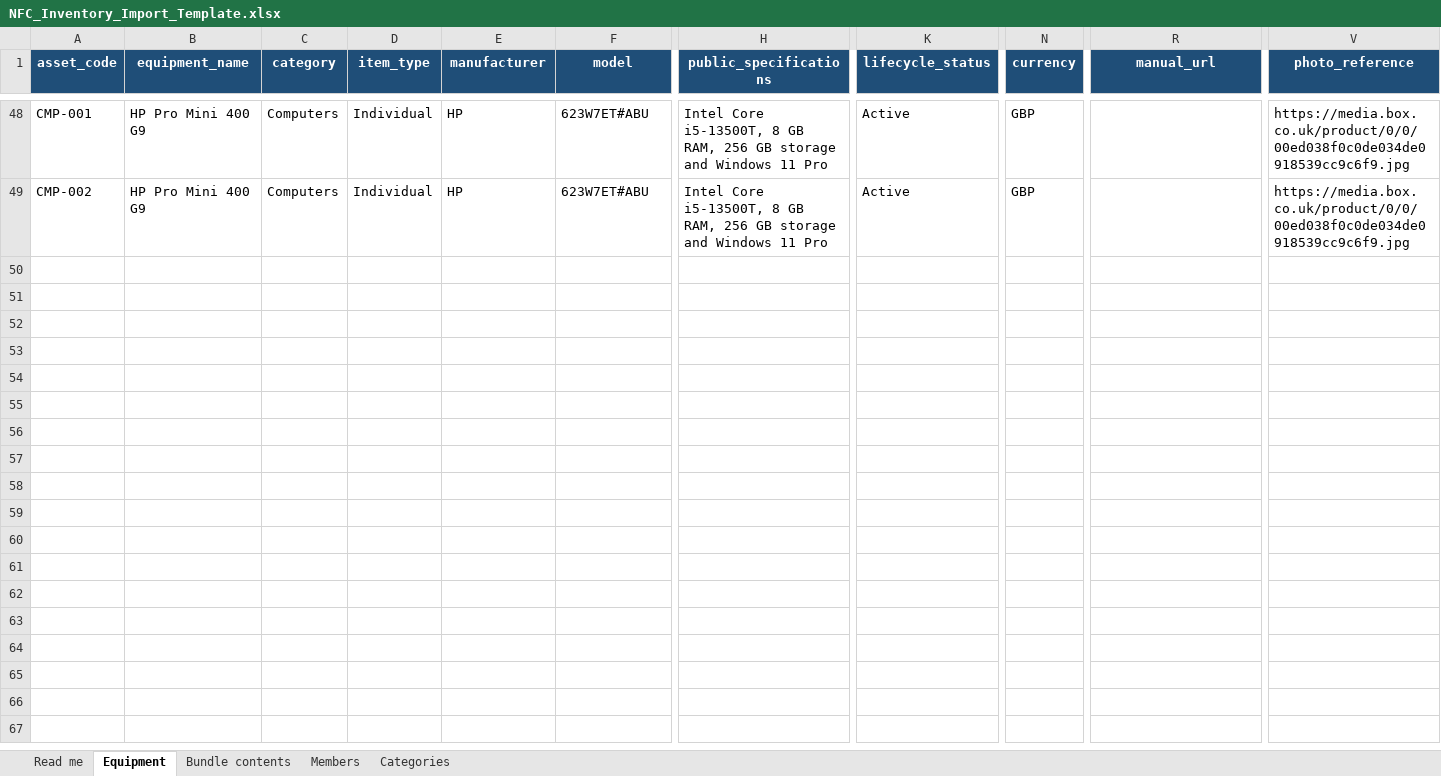
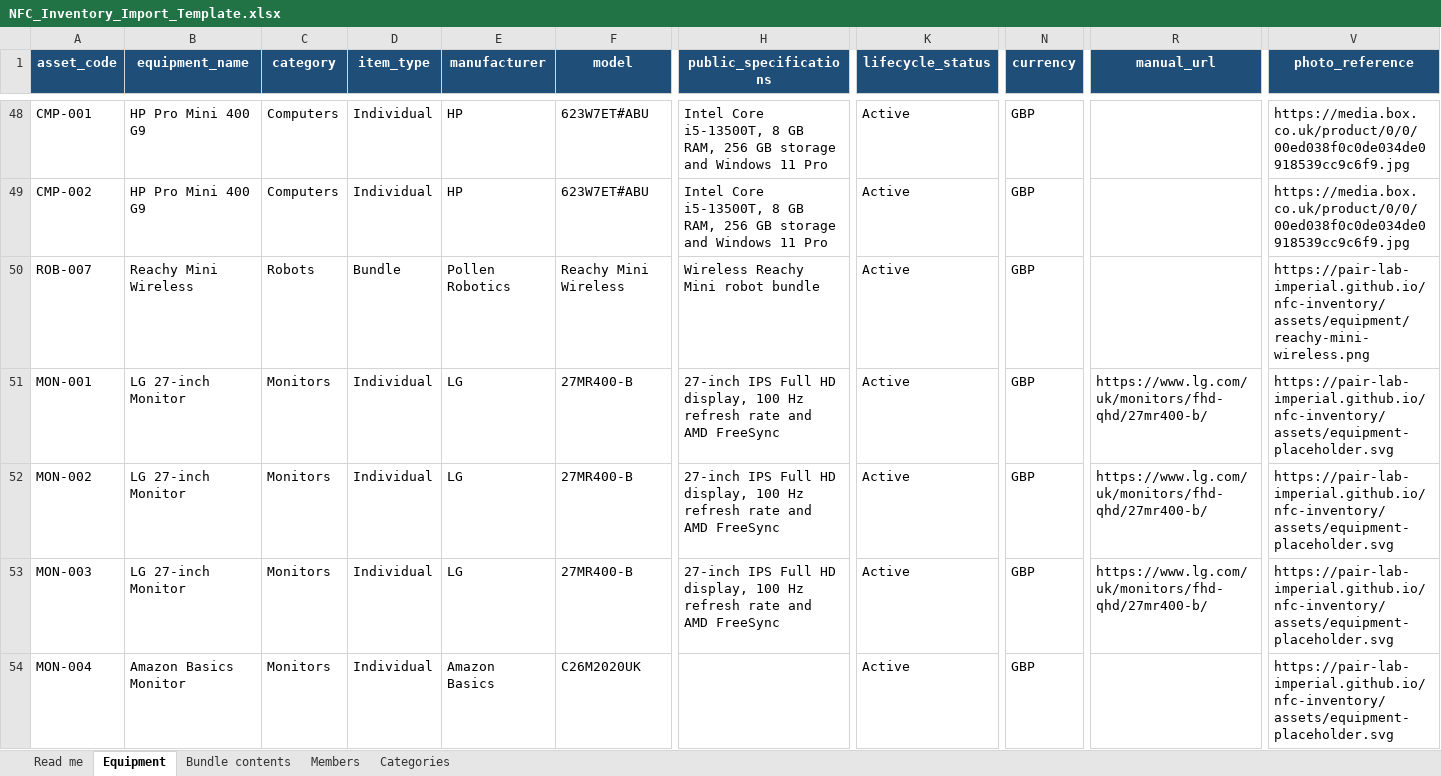
Before and after one commit to PAIR-Lab-Imperial/nfc-inventory, an Excel workbook: data/templates/NFC_Inventory_Import_Template.xlsx, sheet Equipment, drawn as a sheet; only a part is shown, gaps mark what is left out; values as stored, in another font and other column widths than the file's, no borders; table styles not drawn; rows hold the shown columns only; the diff covers the shown part only; the diff names each change by its address in the sheet, - before the commit and + after, or states it on an @@ line.

Commit message:
Expand inventory to verified equipment counts

```diff
--- a/data/templates/NFC_Inventory_Import_Template.xlsx (sheet Equipment)
+++ b/data/templates/NFC_Inventory_Import_Template.xlsx (sheet Equipment)
+row 50: ROB-007 | Reachy Mini Wireless | Robots | Bundle | Pollen Robotics | Reachy Mini Wireless | Wireless Reachy Mini robot bundle | Active | GBP |  | https://pair-lab-imperial.github.io/nfc-inventory/assets/equipment/reachy-mini-wireless.png
+row 51: MON-001 | LG 27-inch Monitor | Monitors | Individual | LG | 27MR400-B | 27-inch IPS Full HD display, 100 Hz refresh rate and AMD FreeSync | Active | GBP | https://www.lg.com/uk/monitors/fhd-qhd/27mr400-b/ | https://pair-lab-imperial.github.io/nfc-inventory/assets/equipment-placeholder.svg
+row 52: MON-002 | LG 27-inch Monitor | Monitors | Individual | LG | 27MR400-B | 27-inch IPS Full HD display, 100 Hz refresh rate and AMD FreeSync | Active | GBP | https://www.lg.com/uk/monitors/fhd-qhd/27mr400-b/ | https://pair-lab-imperial.github.io/nfc-inventory/assets/equipment-placeholder.svg
+row 53: MON-003 | LG 27-inch Monitor | Monitors | Individual | LG | 27MR400-B | 27-inch IPS Full HD display, 100 Hz refresh rate and AMD FreeSync | Active | GBP | https://www.lg.com/uk/monitors/fhd-qhd/27mr400-b/ | https://pair-lab-imperial.github.io/nfc-inventory/assets/equipment-placeholder.svg
+row 54: MON-004 | Amazon Basics Monitor | Monitors | Individual | Amazon Basics | C26M2020UK |  | Active | GBP |  | https://pair-lab-imperial.github.io/nfc-inventory/assets/equipment-placeholder.svg
```
Also changed, not shown: 25 added rows and 4 edited cells elsewhere in this sheet, sheet Bundle contents, sheet Categories, sheet Read me, 1 other file.
